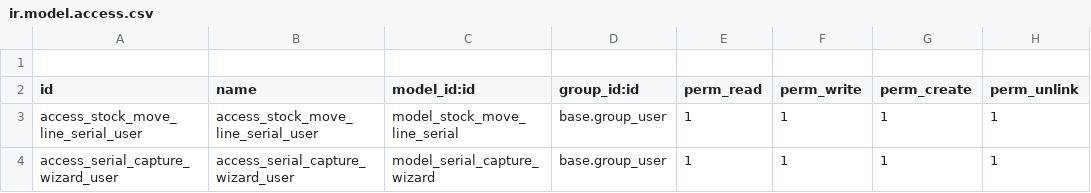
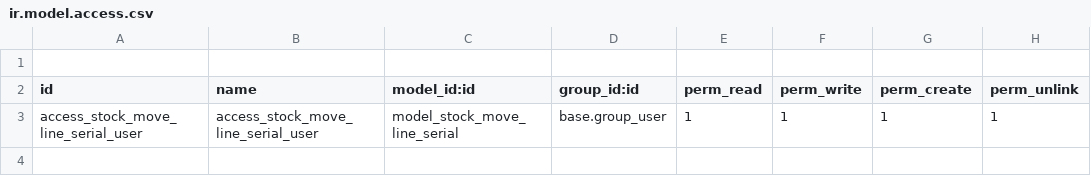
Before and after one commit to ErikLSantiago/Comercializadora-systore, a CSV file: adicional_serial_number/security/ir.model.access.csv, drawn as a sheet; the diff names each change by its address in the sheet, - before the commit and + after, or states it on an @@ line.

```diff
--- a/adicional_serial_number/security/ir.model.access.csv
+++ b/adicional_serial_number/security/ir.model.access.csv
-row 4: access_serial_capture_wizard_user | access_serial_capture_wizard_user | model_serial_capture_wizard | base.group_user | 1 | 1 | 1 | 1
```
Also changed, not shown: 8 other files.
